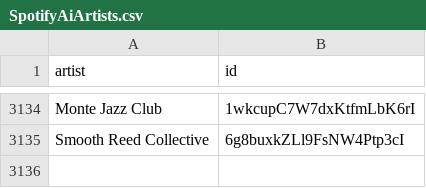
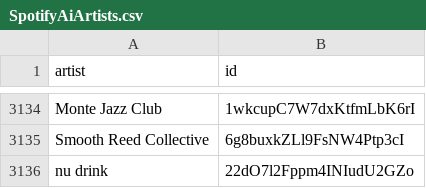
Before and after one commit to BenediktBahl/spotify-ai-blocker, a CSV file: SpotifyAiArtists.csv, drawn as a sheet; only a part is shown, gaps mark what is left out; the diff names each change by its address in the sheet, - before the commit and + after, or states it on an @@ line.

```diff
--- a/SpotifyAiArtists.csv
+++ b/SpotifyAiArtists.csv
+row 3136: nu drink | 22dO7l2Fppm4INIudU2GZo
```
